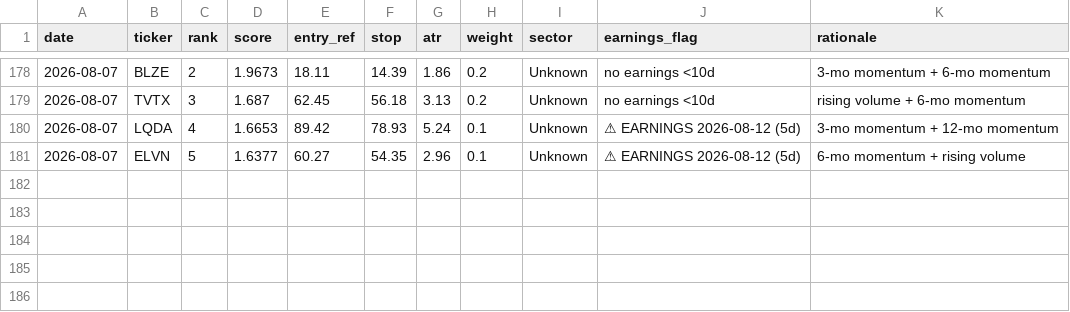
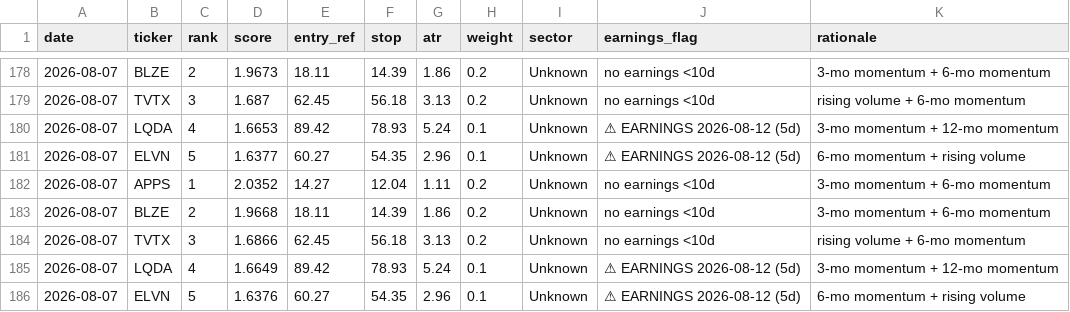
Before and after one commit to EeroP7/1, a CSV file: output_data/picks.csv, drawn as a sheet; only a part is shown, gaps mark what is left out; the diff names each change by its address in the sheet, - before the commit and + after, or states it on an @@ line.

Commit message:
journal: daily picks 2026-08-07

```diff
--- a/output_data/picks.csv
+++ b/output_data/picks.csv
+row 182: 2026-08-07 | APPS | 1 | 2.0352 | 14.27 | 12.04 | 1.11 | 0.2 | Unknown | no earnings <10d | 3-mo momentum + 6-mo momentum
+row 183: 2026-08-07 | BLZE | 2 | 1.9668 | 18.11 | 14.39 | 1.86 | 0.2 | Unknown | no earnings <10d | 3-mo momentum + 6-mo momentum
+row 184: 2026-08-07 | TVTX | 3 | 1.6866 | 62.45 | 56.18 | 3.13 | 0.2 | Unknown | no earnings <10d | rising volume + 6-mo momentum
+row 185: 2026-08-07 | LQDA | 4 | 1.6649 | 89.42 | 78.93 | 5.24 | 0.1 | Unknown | ⚠ EARNINGS 2026-08-12 (5d) | 3-mo momentum + 12-mo momentum
+row 186: 2026-08-07 | ELVN | 5 | 1.6376 | 60.27 | 54.35 | 2.96 | 0.1 | Unknown | ⚠ EARNINGS 2026-08-12 (5d) | 6-mo momentum + rising volume
```
Also changed, not shown: output_data/journal.csv.
